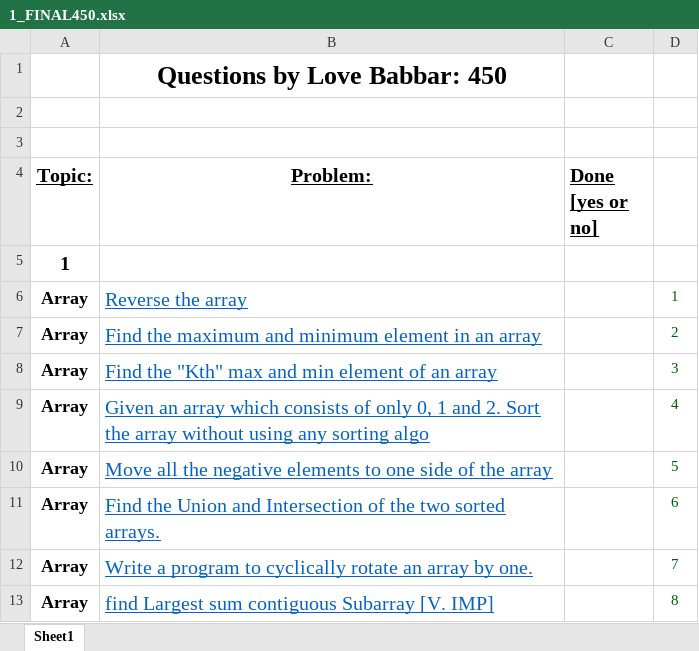
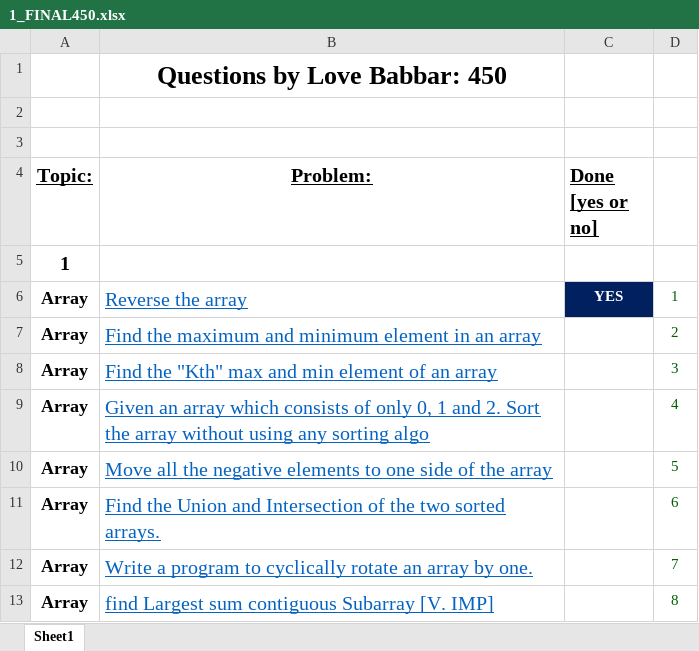
Before and after one commit to sami5671/Complete-Data-Structure---Algorithms, an Excel workbook: 1_FINAL450.xlsx, sheet Sheet1, drawn as a sheet; only a part is shown; values as stored, in another font and other column widths than the file's, no borders; the diff names each change by its address in the sheet, - before the commit and + after, or states it on an @@ line.

```diff
--- a/1_FINAL450.xlsx (sheet Sheet1)
+++ b/1_FINAL450.xlsx (sheet Sheet1)
-C6 (Done [yes or no]): (empty)
+C6 (Done [yes or no]): YES
-C6 fill: none
+C6 fill: #002060
```
Also changed, not shown: 2 other files.
